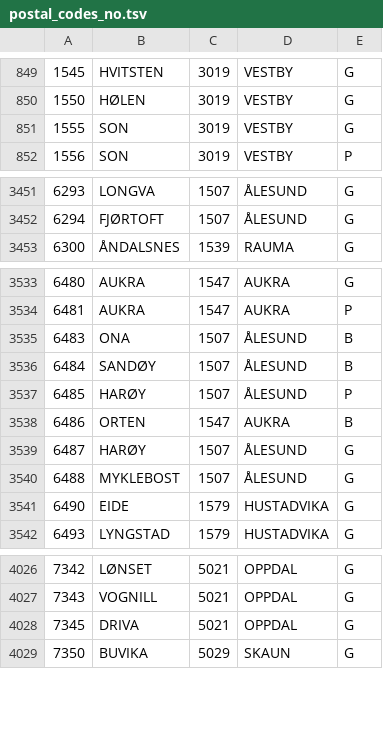
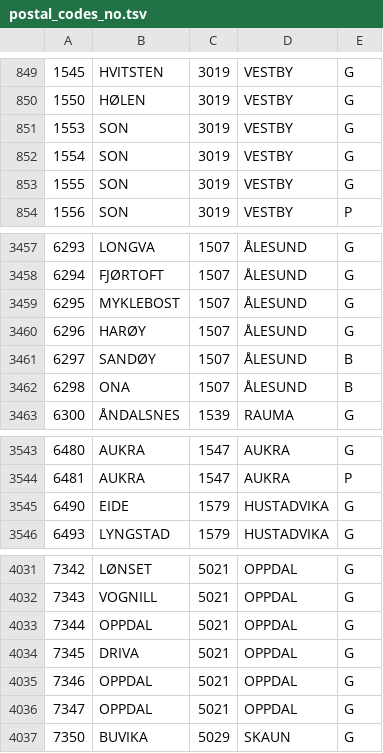
Before and after one commit to navikt/pam-geography, a TSV file: src/main/resources/postal_codes_no.tsv, drawn as a sheet; only a part is shown, gaps mark what is left out; the diff covers the shown part only.

Commit message:
Oppdaterte postnummer

```diff
--- a/src/main/resources/postal_codes_no.tsv
+++ b/src/main/resources/postal_codes_no.tsv
@@ -850,2 +850,4 @@
 1550	HØLEN	3019	VESTBY	G
+1553	SON	3019	VESTBY	G
+1554	SON	3019	VESTBY	G
 1555	SON	3019	VESTBY	G
@@ -3452,2 +3458,6 @@
 6294	FJØRTOFT	1507	ÅLESUND	G
+6295	MYKLEBOST	1507	ÅLESUND	G
+6296	HARØY	1507	ÅLESUND	G
+6297	SANDØY	1507	ÅLESUND	B
+6298	ONA	1507	ÅLESUND	B
 6300	ÅNDALSNES	1539	RAUMA	G
@@ -3534,8 +3544,2 @@
 6481	AUKRA	1547	AUKRA	P
-6483	ONA	1507	ÅLESUND	B
-6484	SANDØY	1507	ÅLESUND	B
-6485	HARØY	1507	ÅLESUND	P
-6486	ORTEN	1547	AUKRA	B
-6487	HARØY	1507	ÅLESUND	G
-6488	MYKLEBOST	1507	ÅLESUND	G
 6490	EIDE	1579	HUSTADVIKA	G
@@ -4027,3 +4032,6 @@
 7343	VOGNILL	5021	OPPDAL	G
+7344	OPPDAL	5021	OPPDAL	G
 7345	DRIVA	5021	OPPDAL	G
+7346	OPPDAL	5021	OPPDAL	G
+7347	OPPDAL	5021	OPPDAL	G
 7350	BUVIKA	5029	SKAUN	G
```
Also changed, not shown: 9 added rows, 1 removed row and 7 edited cells elsewhere in this file.
